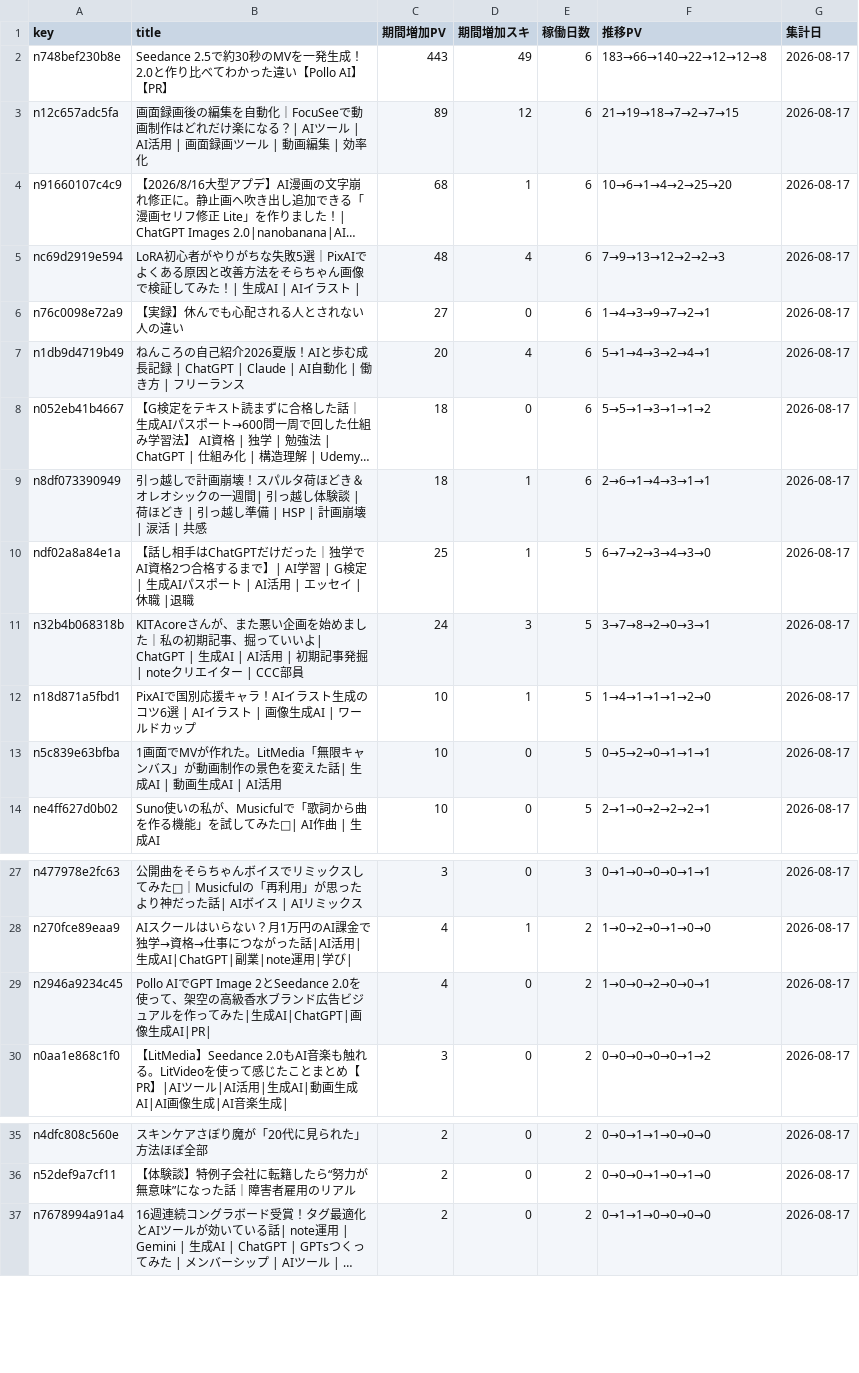
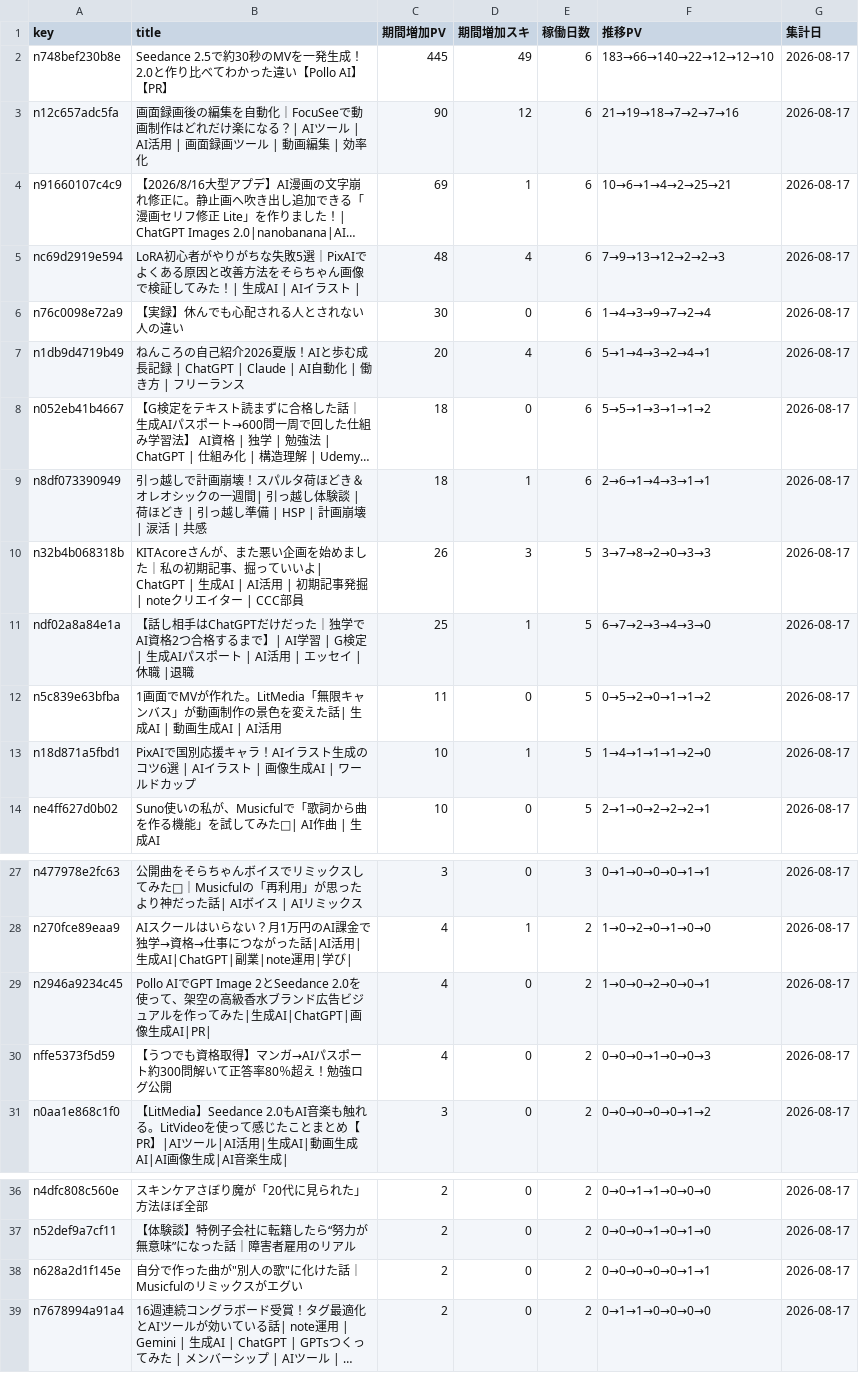
Before and after one commit to coolboylovegirl-byte/note-stats-dashboard, a CSV file: data/asset_articles.csv, drawn as a sheet; only a part is shown, gaps mark what is left out; long unchanged cells end in …; removed rows and columns are numbered as before the commit, all else as after; the diff names each change by its address in the sheet, - before the commit and + after, or states it on an @@ line.

```diff
--- a/data/asset_articles.csv
+++ b/data/asset_articles.csv
-C2 (期間増加PV): 443
+C2 (期間増加PV): 445
-F2 (推移PV): 183→66→140→22→12→12→8
+F2 (推移PV): 183→66→140→22→12→12→10
-C3 (期間増加PV): 89
+C3 (期間増加PV): 90
-F3 (推移PV): 21→19→18→7→2→7→15
+F3 (推移PV): 21→19→18→7→2→7→16
-C4 (期間増加PV): 68
+C4 (期間増加PV): 69
-F4 (推移PV): 10→6→1→4→2→25→20
+F4 (推移PV): 10→6→1→4→2→25→21
-C6 (期間増加PV): 27
+C6 (期間増加PV): 30
-F6 (推移PV): 1→4→3→9→7→2→1
+F6 (推移PV): 1→4→3→9→7→2→4
+row 10: n32b4b068318b | KITAcoreさんが、また悪い企画を始めました｜私の初期記事、掘っていいよ| ChatGPT | 生成AI | AI活用 | 初期記事発掘 | noteクリエイター | CCC部員 | 26 | 3 | 5 | 3→7→8→2→0→3→3 | 2026-08-17
-row 11: n32b4b068318b | KITAcoreさんが、また悪い企画を始めました｜私の初期記事、掘っていいよ| ChatGPT | 生成AI | AI活用 | 初期記事発掘 | noteクリエイター | CCC部員 | 24 | 3 | 5 | 3→7→8→2→0→3→1 | 2026-08-17
+row 12: n5c839e63bfba | 1画面でMVが作れた。LitMedia「無限キャンバス」が動画制作の景色を変えた話| 生成AI | 動画生成AI | AI活用 | 11 | 0 | 5 | 0→5→2→0→1→1→2 | 2026-08-17
-row 13: n5c839e63bfba | 1画面でMVが作れた。LitMedia「無限キャンバス」が動画制作の景色を変えた話| 生成AI | 動画生成AI | AI活用 | 10 | 0 | 5 | 0→5→2→0→1→1→1 | 2026-08-17
+row 30: nffe5373f5d59 | 【うつでも資格取得】マンガ→AIパスポート約300問解いて正答率80％超え！勉強ログ公開 | 4 | 0 | 2 | 0→0→0→1→0→0→3 | 2026-08-17
+row 38: n628a2d1f145e | 自分で作った曲が"別人の歌"に化けた話｜Musicfulのリミックスがエグい | 2 | 0 | 2 | 0→0→0→0→0→1→1 | 2026-08-17
```
Also changed, not shown: data/followers.csv, data/monthly_summary.csv, 5 other files.
